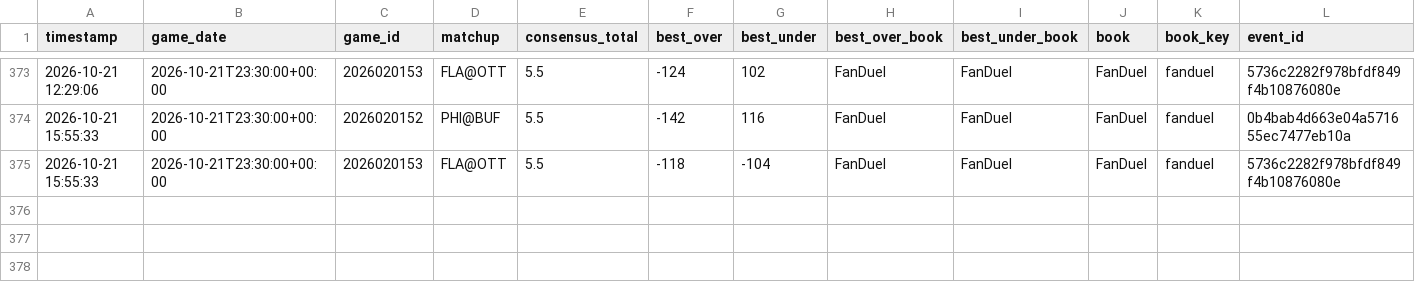
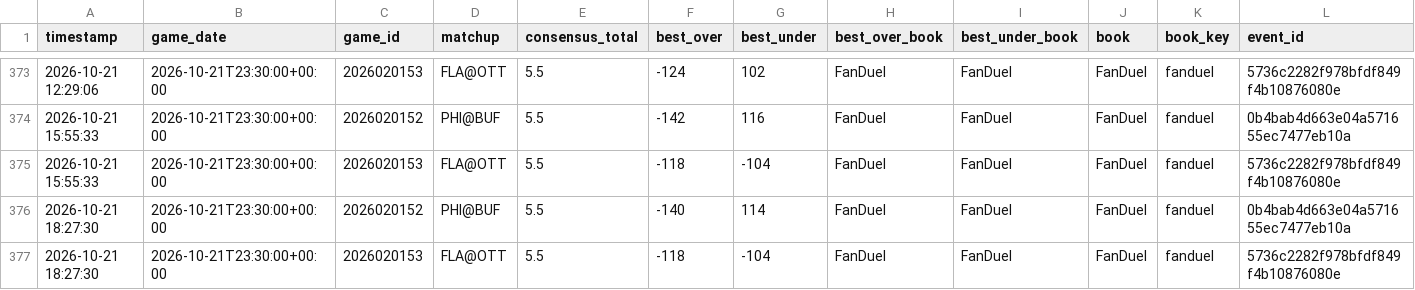
Before and after one commit to kirbypuckett031460-web/nhl, a CSV file: odds_history.csv, drawn as a sheet; only a part is shown, gaps mark what is left out; rows hold the shown columns only; the diff names each change by its address in the sheet, - before the commit and + after, or states it on an @@ line.

```diff
--- a/odds_history.csv
+++ b/odds_history.csv
+row 376: 2026-10-21 18:27:30 | 2026-10-21T23:30:00+00:00 | 2026020152 | PHI@BUF | 5.5 | -140 | 114 | FanDuel | FanDuel | FanDuel | fanduel | 0b4bab4d663e04a571655ec7477eb10a
+row 377: 2026-10-21 18:27:30 | 2026-10-21T23:30:00+00:00 | 2026020153 | FLA@OTT | 5.5 | -118 | -104 | FanDuel | FanDuel | FanDuel | fanduel | 5736c2282f978bfdf849f4b10876080e
```
Also changed, not shown: bets_log.csv, 2 other files.
